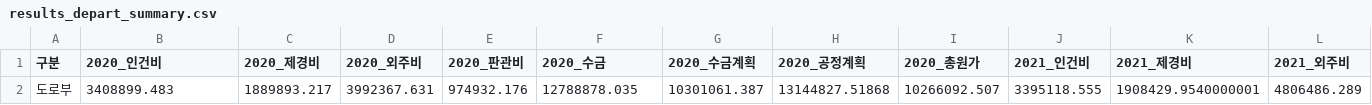
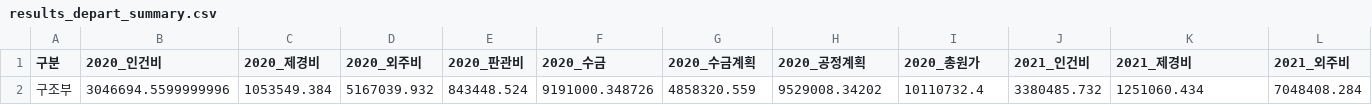
Before and after one commit to photo2story/my-erp-git, a CSV file: static/results/results_depart_summary.csv, drawn as a sheet; only a part is shown; removed rows and columns are numbered as before the commit, all else as after; rows hold the shown columns only; the diff names each change by its address in the sheet, - before the commit and + after, or states it on an @@ line.

Commit message:
Update results_depart_summary.csv in ERP repository

```diff
--- a/static/results/results_depart_summary.csv
+++ b/static/results/results_depart_summary.csv
-row 2: 도로부 | 3408899.483 | 1889893.217 | 3992367.631 | 974932.176 | 12788878.035 | 10301061.387 | 13144827.51868 | 10266092.507 | 3395118.555 | 1908429.9540000001 | 4806486.289
+row 2: 구조부 | 3046694.5599999996 | 1053549.384 | 5167039.932 | 843448.524 | 9191000.348726 | 4858320.559 | 9529008.34202 | 10110732.4 | 3380485.732 | 1251060.434 | 7048408.284
```
